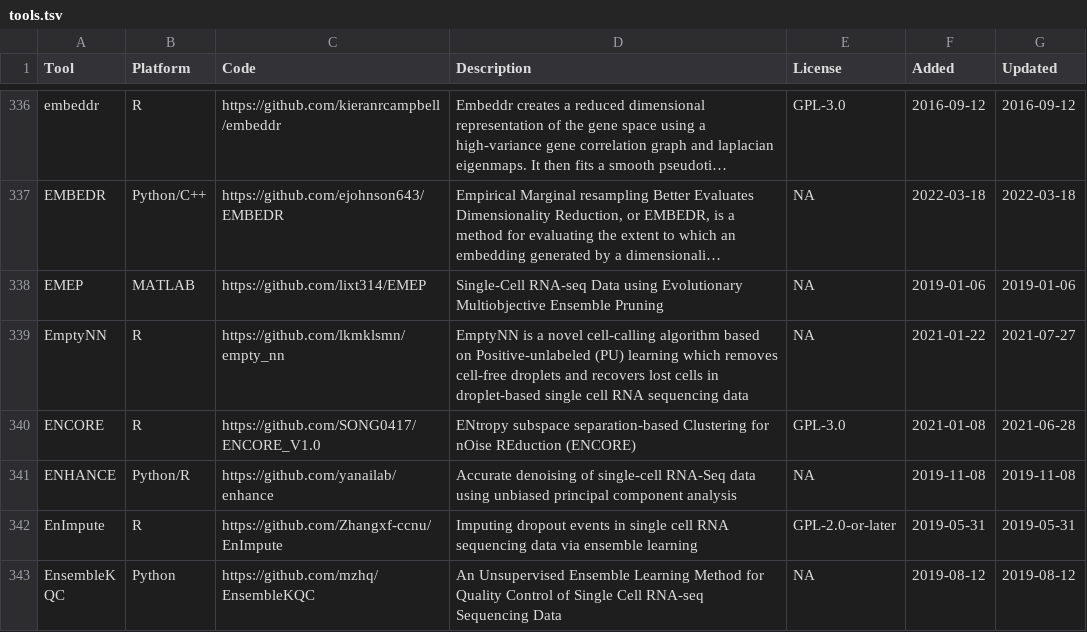
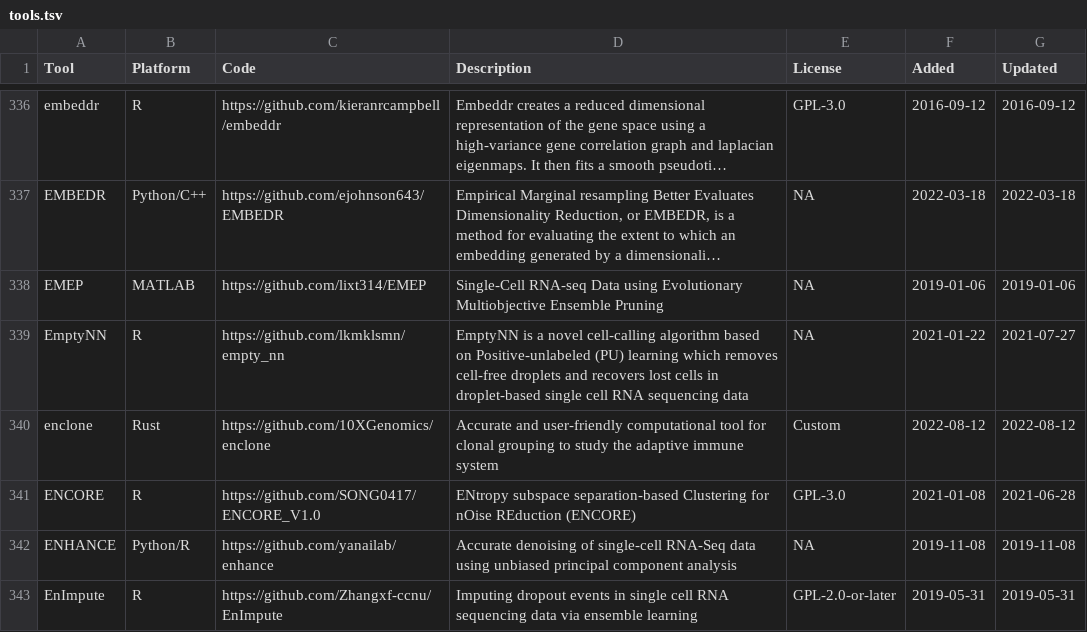
Before and after one commit to scRNA-tools/scRNA-tools, a TSV file: database/tools.tsv, drawn as a sheet; only a part is shown, gaps mark what is left out; the shorter side is filled out with more unchanged rows; long unchanged cells end in ….

Commit message:
New tool: enclone
enclone: Accurate and user-friendly computational tool for clonal grouping to study the adaptive immune system

https://www.scrna-tools.org/tools#enclone

```diff
--- a/database/tools.tsv
+++ b/database/tools.tsv
@@ -339,2 +339,3 @@ EMEP	MATLAB	https://github.com/lixt314/EMEP	Single-Cell RNA-seq Data using Evolu
 EmptyNN	R	https://github.com/lkmklsmn/empty_nn	EmptyNN is a novel cell-calling algorithm based on Positive-unlabeled (PU) learning which removes cell-free droplets and recovers lost cells in droplet-based single cell RNA sequencing data	NA	2021-01-22	2021-07-27
+enclone	Rust	https://github.com/10XGenomics/enclone	Accurate and user-friendly computational tool for clonal grouping to study the adaptive immune system	Custom	2022-08-12	2022-08-12
 ENCORE	R	https://github.com/SONG0417/ENCORE_V1.0	ENtropy subspace separation-based Clustering for nOise REduction (ENCORE)	GPL-3.0	2021-01-08	2021-06-28
```
Also changed, not shown: database/categories-idx.tsv, database/doi-idx.tsv, 2 other files.
